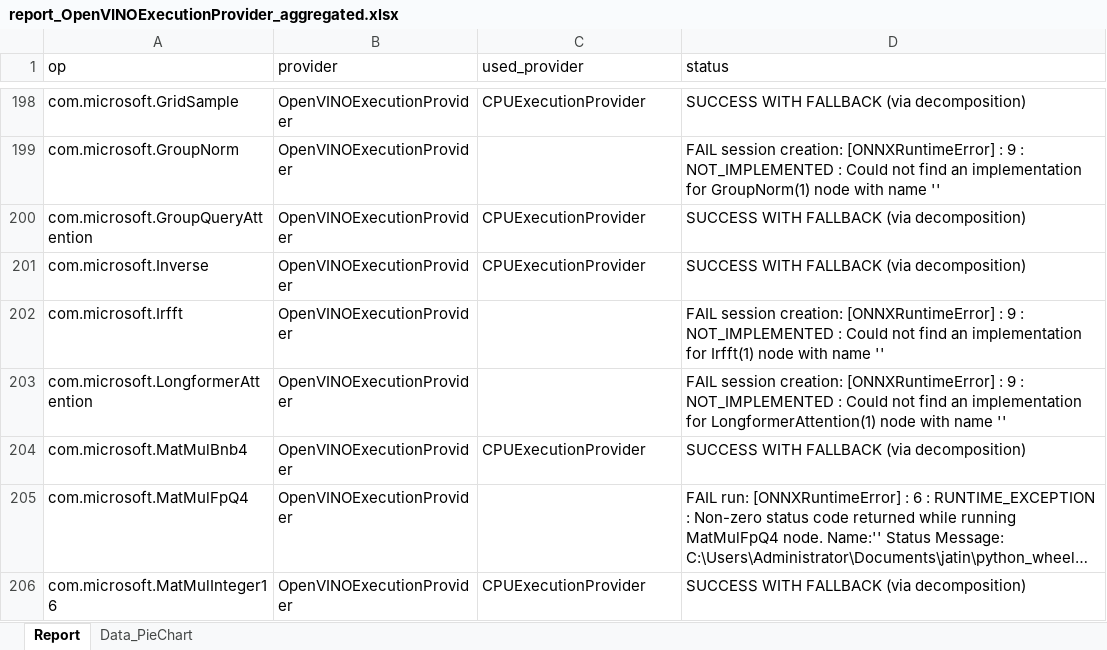
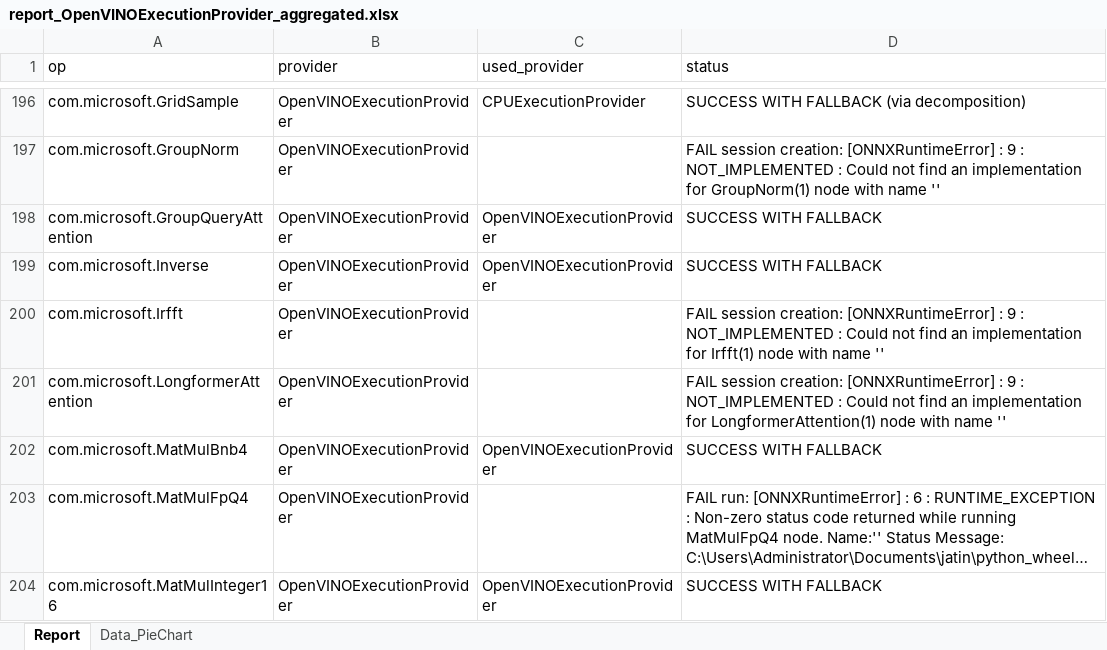
Before and after one commit to Graiphic/ONNX-Runtime, an Excel workbook: Execution Providers Tester/Intel - OpenVINO™/report_OpenVINOExecutionProvider_aggregated.xlsx, sheet Report, drawn as a sheet; only a part is shown, gaps mark what is left out; long unchanged cells end in …; values as stored, in another font and other column widths than the file's, no cell formats; charts and pictures not drawn; addresses are those after the commit; the diff covers the shown part only; the diff names each change by its address in the sheet, - before the commit and + after, or states it on an @@ line.

Commit message:
Separate ONNX Node Core and Microsoft Node and improve OpenVINO/TensorRT test

```diff
--- a/Execution Providers Tester/Intel - OpenVINO™/report_OpenVINOExecutionProvider_aggregated.xlsx (sheet Report)
+++ b/Execution Providers Tester/Intel - OpenVINO™/report_OpenVINOExecutionProvider_aggregated.xlsx (sheet Report)
-C198:C199 (used_provider): CPUExecutionProvider
+C198:C199 (used_provider): OpenVINOExecutionProvider
-D198:D199 (status): SUCCESS WITH FALLBACK (via decomposition)
+D198:D199 (status): SUCCESS WITH FALLBACK
-C202 (used_provider): CPUExecutionProvider
+C202 (used_provider): OpenVINOExecutionProvider
-D202 (status): SUCCESS WITH FALLBACK (via decomposition)
+D202 (status): SUCCESS WITH FALLBACK
-C204 (used_provider): CPUExecutionProvider
+C204 (used_provider): OpenVINOExecutionProvider
-D204 (status): SUCCESS WITH FALLBACK (via decomposition)
+D204 (status): SUCCESS WITH FALLBACK
```
Also changed, not shown: 3 removed rows and 182 edited cells elsewhere in this sheet, sheet Data_PieChart, cell formats, charts or pictures, Execution Providers Tester/Intel - OpenVINO™/report_OpenVINOExecutionProvider.xlsx, Execution Providers Tester/Nvidia - CUDA/report_CUDAExecutionProvider.xlsx, 49 other files.
